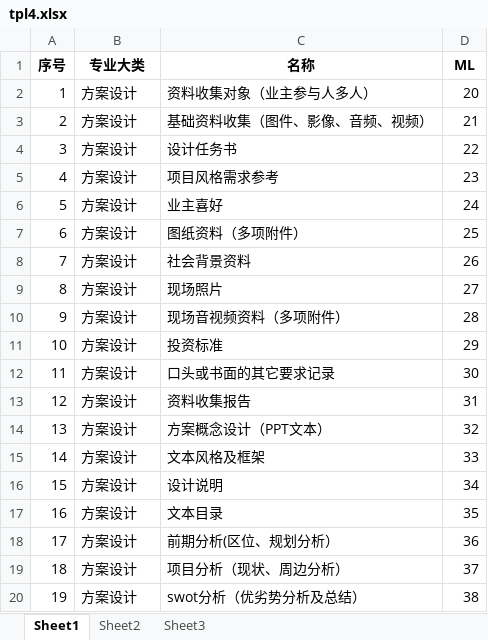
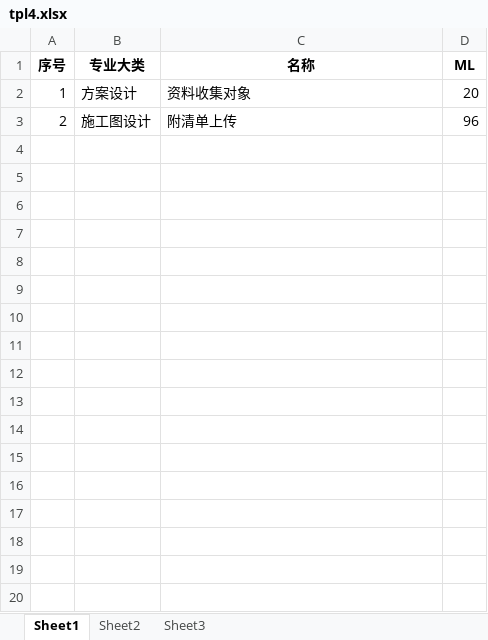
Before and after one commit to yang035/PMadmin, an Excel workbook: public/template/tpl4.xlsx, sheet Sheet1, drawn as a sheet; only a part is shown; values as stored, in another font and other column widths than the file's, no borders; the diff covers the shown part only; the diff names each change by its address in the sheet, - before the commit and + after, or states it on an @@ line.

Commit message:
调整计划模板Excel表格

```diff
--- a/public/template/tpl4.xlsx (sheet Sheet1)
+++ b/public/template/tpl4.xlsx (sheet Sheet1)
-C2 (名称): 资料收集对象（业主参与人多人）
+C2 (名称): 资料收集对象
-B3 (专业大类): 方案设计
+B3 (专业大类): 施工图设计
-C3 (名称): 基础资料收集（图件、影像、音频、视频）
+C3 (名称): 附清单上传
-D3 (ML): 21
+D3 (ML): 96
-row 4: 3 | 方案设计 | 设计任务书 | 22
-row 5: 4 | 方案设计 | 项目风格需求参考 | 23
-row 6: 5 | 方案设计 | 业主喜好 | 24
-row 7: 6 | 方案设计 | 图纸资料（多项附件） | 25
-row 8: 7 | 方案设计 | 社会背景资料 | 26
-row 9: 8 | 方案设计 | 现场照片 | 27
-row 10: 9 | 方案设计 | 现场音视频资料（多项附件） | 28
-row 11: 10 | 方案设计 | 投资标准 | 29
-row 12: 11 | 方案设计 | 口头或书面的其它要求记录 | 30
-row 13: 12 | 方案设计 | 资料收集报告 | 31
-row 14: 13 | 方案设计 | 方案概念设计（PPT文本） | 32
-row 15: 14 | 方案设计 | 文本风格及框架 | 33
-row 16: 15 | 方案设计 | 设计说明 | 34
-row 17: 16 | 方案设计 | 文本目录 | 35
-row 18: 17 | 方案设计 | 前期分析(区位、规划分析） | 36
-row 19: 18 | 方案设计 | 项目分析（现状、周边分析） | 37
-row 20: 19 | 方案设计 | swot分析（优劣势分析及总结） | 38
```
Also changed, not shown: 58 removed rows elsewhere in this sheet.
